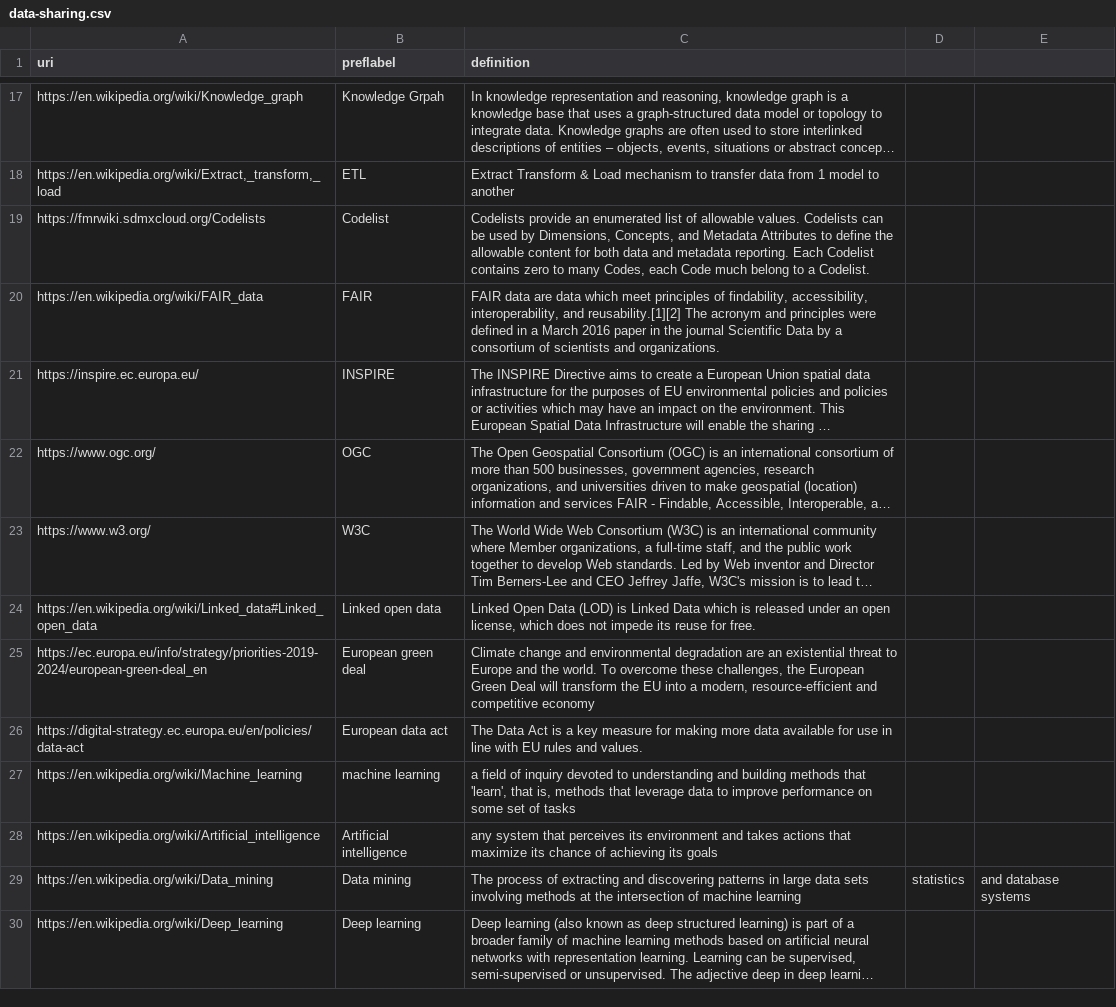
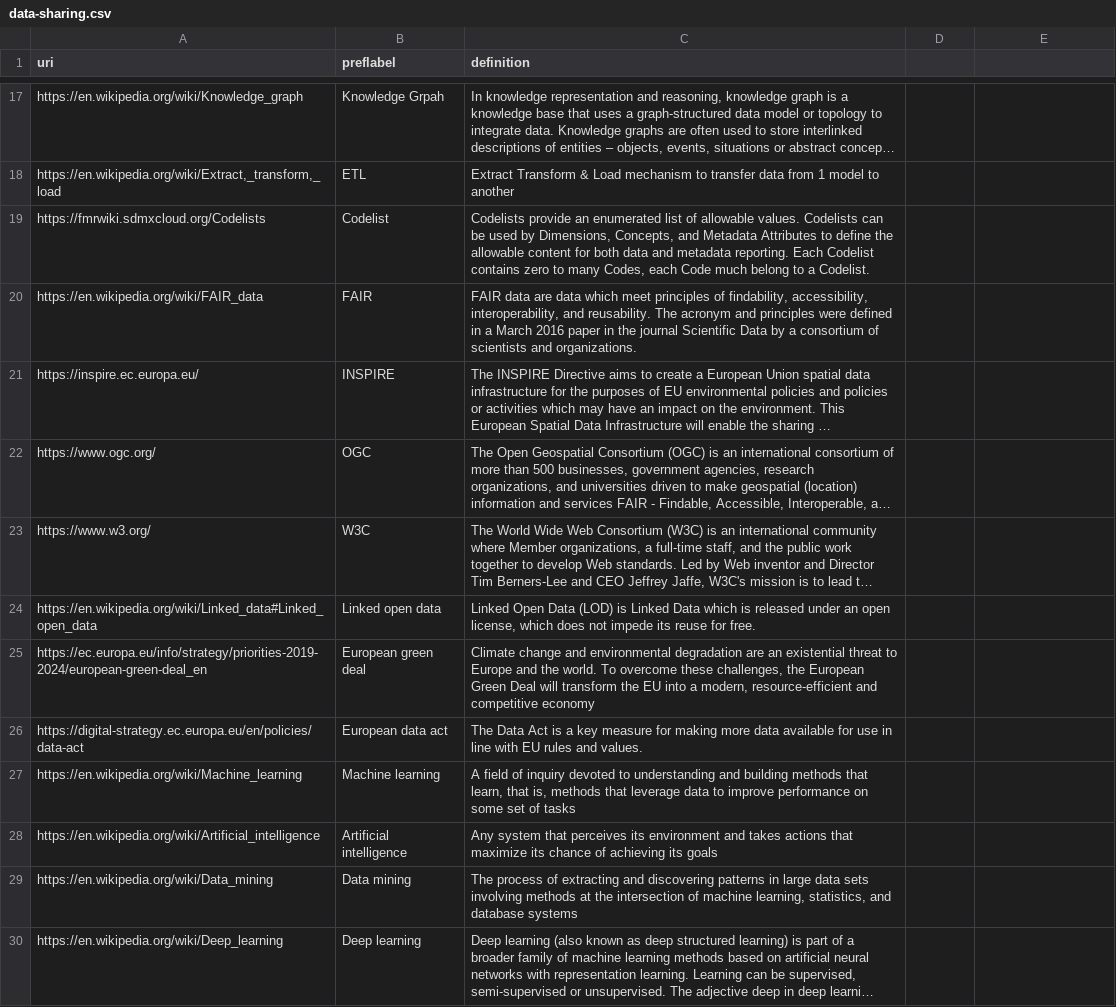
Before and after one commit to phkrogh/hub, a CSV file: vocabs/data-sharing.csv, drawn as a sheet; only a part is shown, gaps mark what is left out; long unchanged cells end in …; the diff names each change by its address in the sheet, - before the commit and + after, or states it on an @@ line.

Commit message:
Update data-sharing.csv

```diff
--- a/vocabs/data-sharing.csv
+++ b/vocabs/data-sharing.csv
-C20 (definition): …interoperability, and reusability.[1][2] The acronym…
+C20 (definition): …interoperability, and reusability. The acronym…
-B27 (preflabel): machine learning
+B27 (preflabel): Machine learning
-C27 (definition): a field of inquiry devoted to understanding and building methods that 'learn', that is,…
+C27 (definition): A field of inquiry devoted to understanding and building methods that learn, that is,…
-C28 (definition): any system that…
+C28 (definition): Any system that…
-C29 (definition): …of machine learning
+C29 (definition): …of machine learning, statistics, and database systems
-D29: statistics
+D29: (empty)
-E29: and database systems
+E29: (empty)
```
